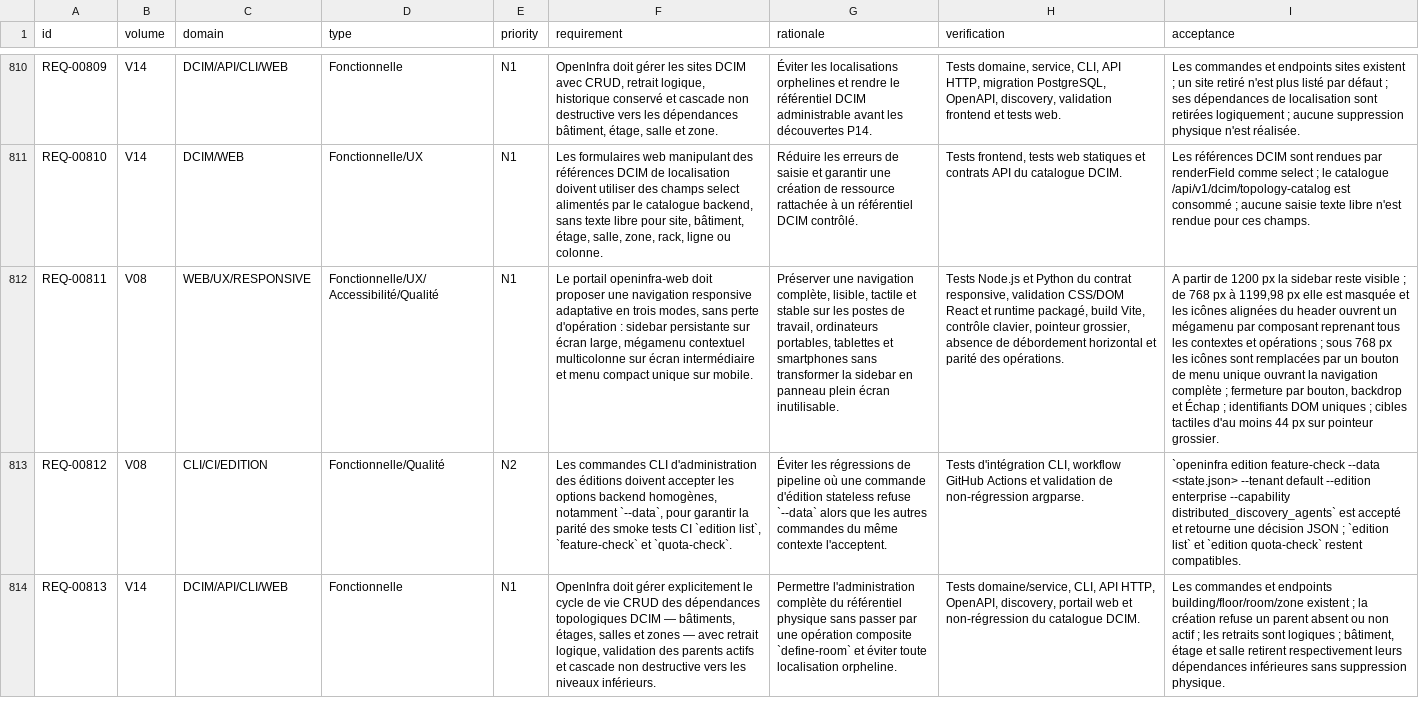
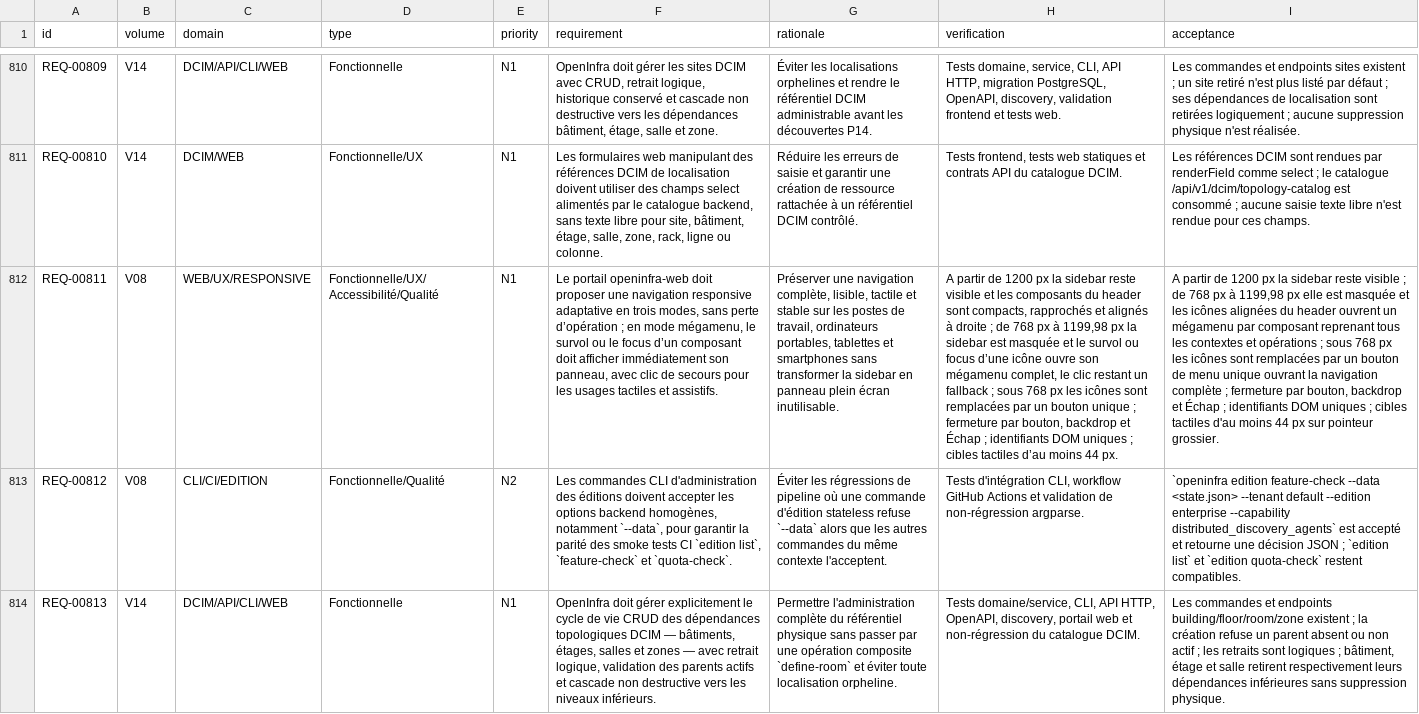
Before and after one commit to irivengroup/openinfra, a CSV file: docs/specifications/OpenInfra-CDC-SFG-STG-v4.8.1/11-Matrices/Exigences.csv, drawn as a sheet; only a part is shown, gaps mark what is left out; the diff covers the shown part only; the diff names each change by its address in the sheet, - before the commit and + after, or states it on an @@ line.

Commit message:
Livraison OpenInfra Python POO v0.29.87

```diff
--- a/docs/specifications/OpenInfra-CDC-SFG-STG-v4.8.1/11-Matrices/Exigences.csv
+++ b/docs/specifications/OpenInfra-CDC-SFG-STG-v4.8.1/11-Matrices/Exigences.csv
-F812 (requirement): …sans perte d'opération : sidebar persistante sur écran large, mégamenu contextuel multicolonne sur écran intermédiaire et menu compact unique sur mobile.
+F812 (requirement): …sans perte d’opération ; en mode mégamenu, le survol ou le focus d’un composant doit afficher immédiatement son panneau, avec clic de secours pour les usages tactiles et assistifs.
-H812 (verification): Tests Node.js et Python du contrat responsive, validation CSS/DOM React et runtime packagé, build Vite, contrôle clavier, pointeur grossier, absence de débordement horizontal et parité des opérations.
+H812 (verification): A partir de 1200 px la sidebar reste visible et les composants du header sont compacts, rapprochés et alignés à droite ; de 768 px à 1199,98 px la sidebar est masquée et le survol ou focus d’une icône ouvre son mégamenu complet, le clic restant un fallback ; sous 768 px les icônes sont remplacées par un bouton unique ; fermeture par bouton, backdrop et Échap ; identifiants DOM uniques ; cibles tactiles d’au moins 44 px.
```
Also changed, not shown: 3 edited cells elsewhere in this file, docs/specifications/OpenInfra-CDC-SFG-STG-v4.8.1/11-Matrices/Tests.csv, docs/specifications/OpenInfra-CDC-SFG-STG-v4.8.1/11-Matrices/Traceabilite.csv, 32 other files.
